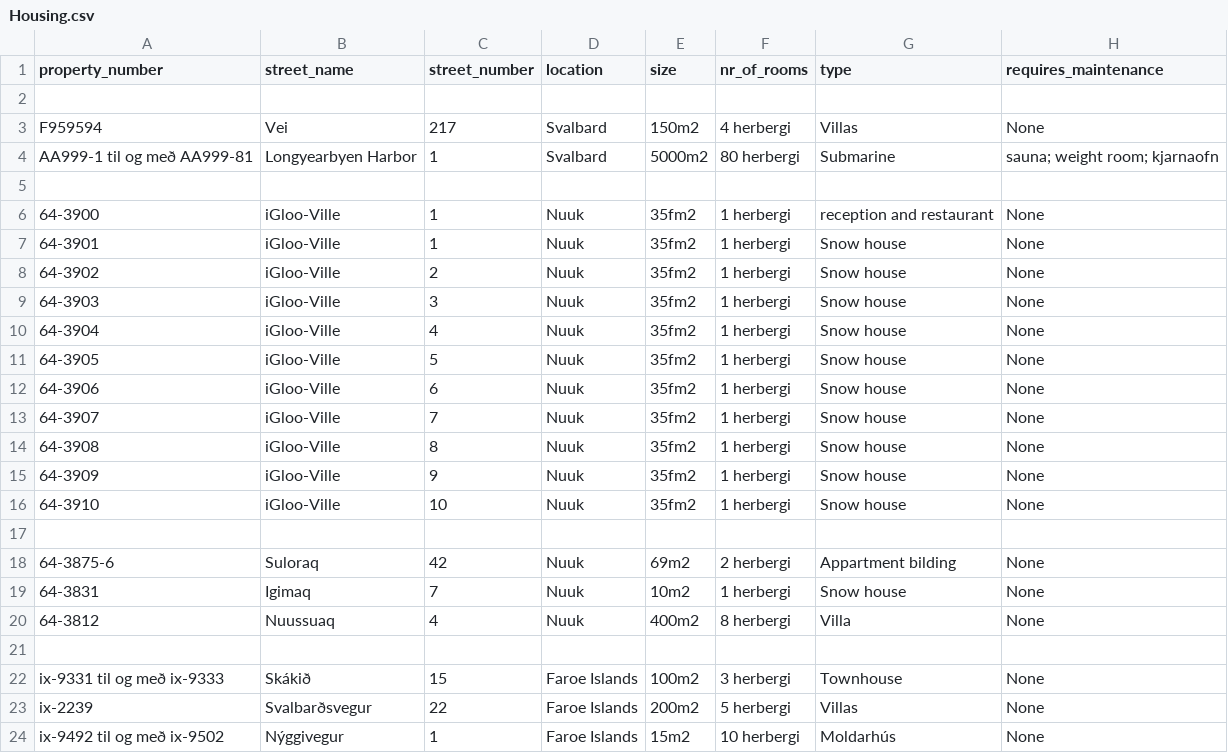
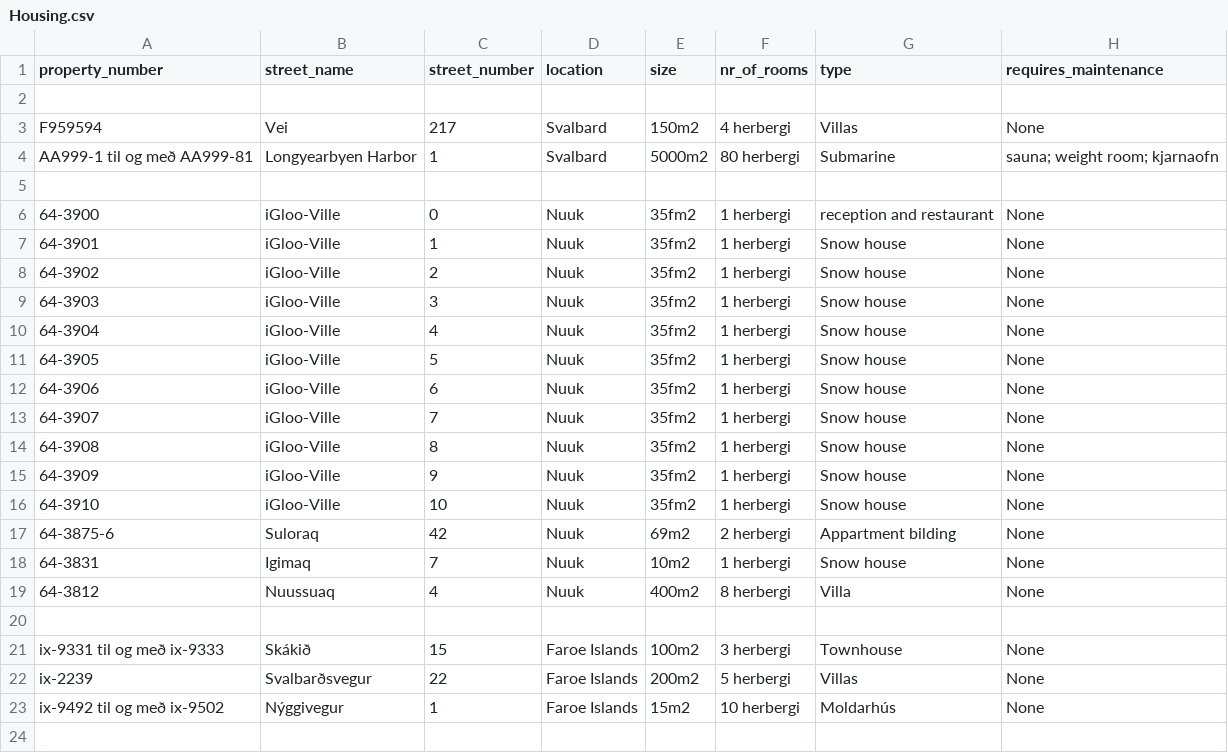
Before and after one commit to TobyWans/NaN-Air, a CSV file: src/data/Housing.csv, drawn as a sheet; the diff names each change by its address in the sheet, - before the commit and + after, or states it on an @@ line.

Commit message:
Housing list

```diff
--- a/src/data/Housing.csv
+++ b/src/data/Housing.csv
-C6 (street_number): 1
+C6 (street_number): 0
-row 17: (empty)
```
Also changed, not shown: 6 other files.
